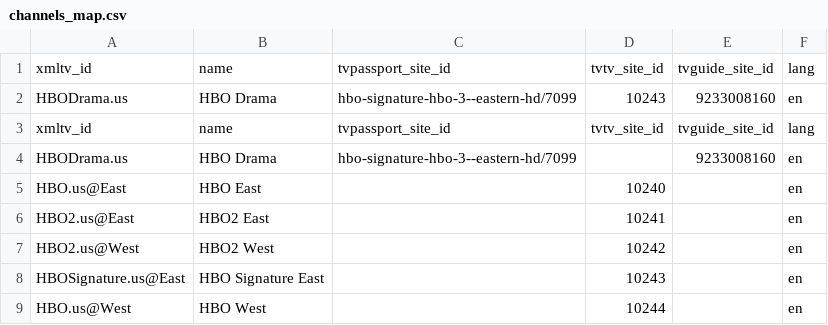
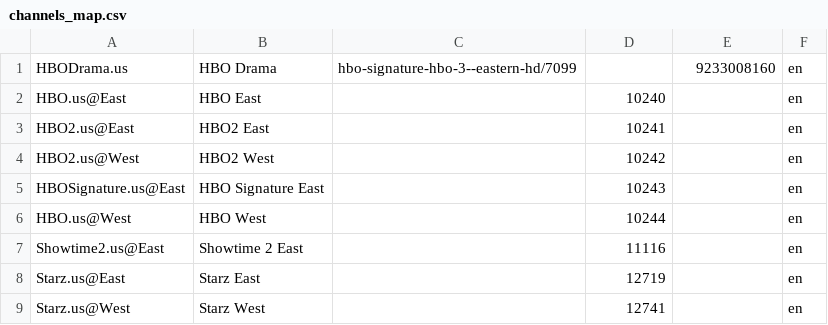
Before and after one commit to dashbrox/otherepg, a CSV file: channels_map.csv, drawn as a sheet; only a part is shown; the shorter side is filled out with more unchanged rows; the diff names each change by its address in the sheet, - before the commit and + after, or states it on an @@ line.

Commit message:
Fix channels_map.csv by removing duplicate header
Removed duplicate header and cleaned up the CSV format.

```diff
--- a/channels_map.csv
+++ b/channels_map.csv
-row 1: xmltv_id | name | tvpassport_site_id | tvtv_site_id | tvguide_site_id | lang
-row 2: HBODrama.us | HBO Drama | hbo-signature-hbo-3--eastern-hd/7099 | 10243 | 9233008160 | en
-row 3: xmltv_id | name | tvpassport_site_id | tvtv_site_id | tvguide_site_id | lang
```
